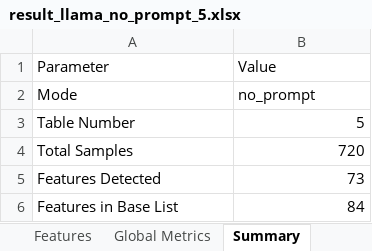
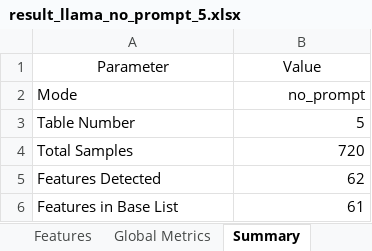
Before and after one commit to Paul-dumont/Medical-LLM-FineTuning, an Excel workbook: data/5_results/no_prompt/result_llama_no_prompt_5.xlsx, sheet Summary, drawn as a sheet; values as stored, in another font and other column widths than the file's, no borders; the diff names each change by its address in the sheet, - before the commit and + after, or states it on an @@ line.

```diff
--- a/data/5_results/no_prompt/result_llama_no_prompt_5.xlsx (sheet Summary)
+++ b/data/5_results/no_prompt/result_llama_no_prompt_5.xlsx (sheet Summary)
-A1:B1 alignment: left
+A1:B1 alignment: center
-B2 alignment: left
+B2 alignment: right
-B5 (Value): 73
+B5 (Value): 62
-B6 (Value): 84
+B6 (Value): 61
```
Also changed, not shown: sheet Features, sheet Global Metrics, 26 other files.
